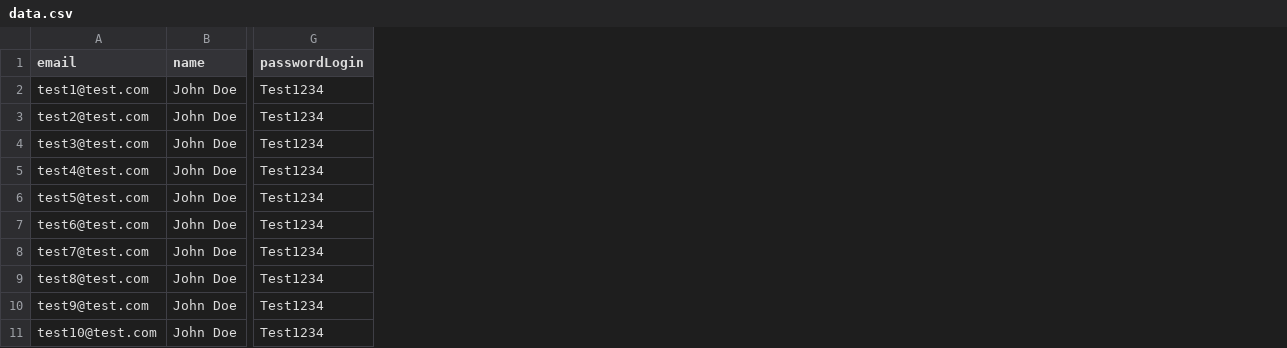
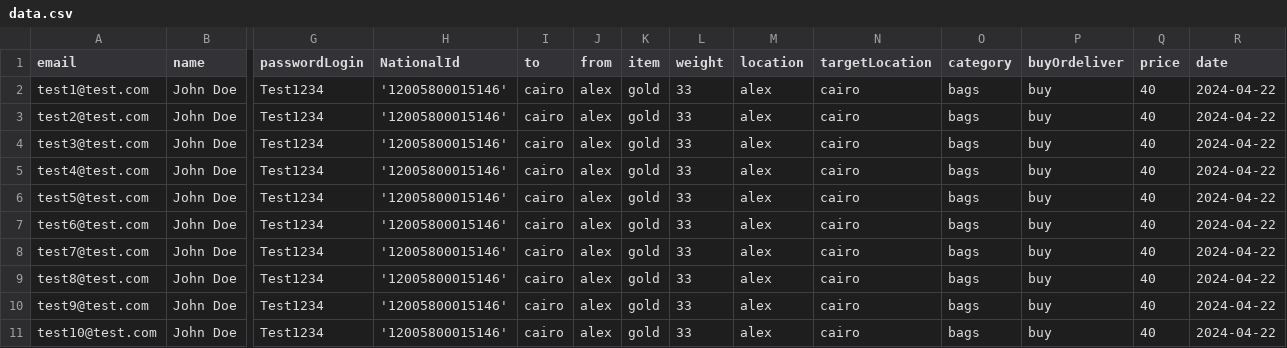
Before and after one commit to BasmalaMohamed46/Wassali, a CSV file: data.csv, drawn as a sheet; only a part is shown, gaps mark what is left out; the diff names each change by its address in the sheet, - before the commit and + after, or states it on an @@ line.

```diff
--- a/data.csv
+++ b/data.csv
+column H (NationalId), rows 2-11: all '12005800015146'
+column I (to), rows 2-11: all cairo
+column J (from), rows 2-11: all alex
+column K (item), rows 2-11: all gold
+column L (weight), rows 2-11: all 33
+column M (location), rows 2-11: all alex
+column N (targetLocation), rows 2-11: all cairo
+column O (category), rows 2-11: all bags
+column P (buyOrdeliver), rows 2-11: all buy
+column Q (price), rows 2-11: all 40
+column R (date), rows 2-11: all 2024-04-22
```
Also changed, not shown: 7 other files.
